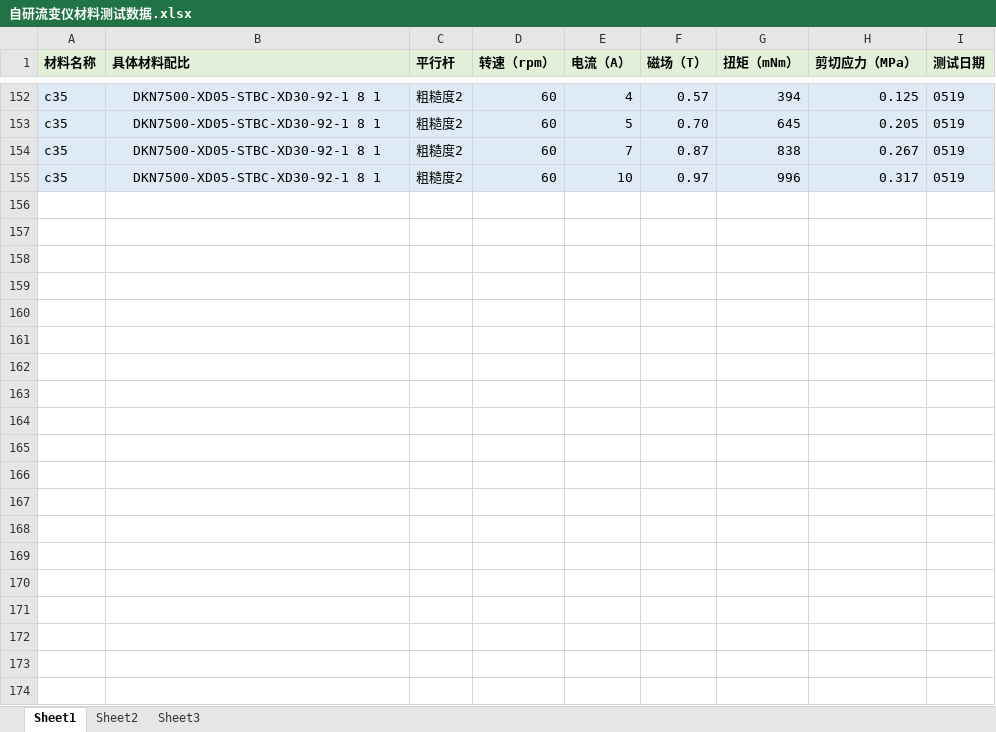
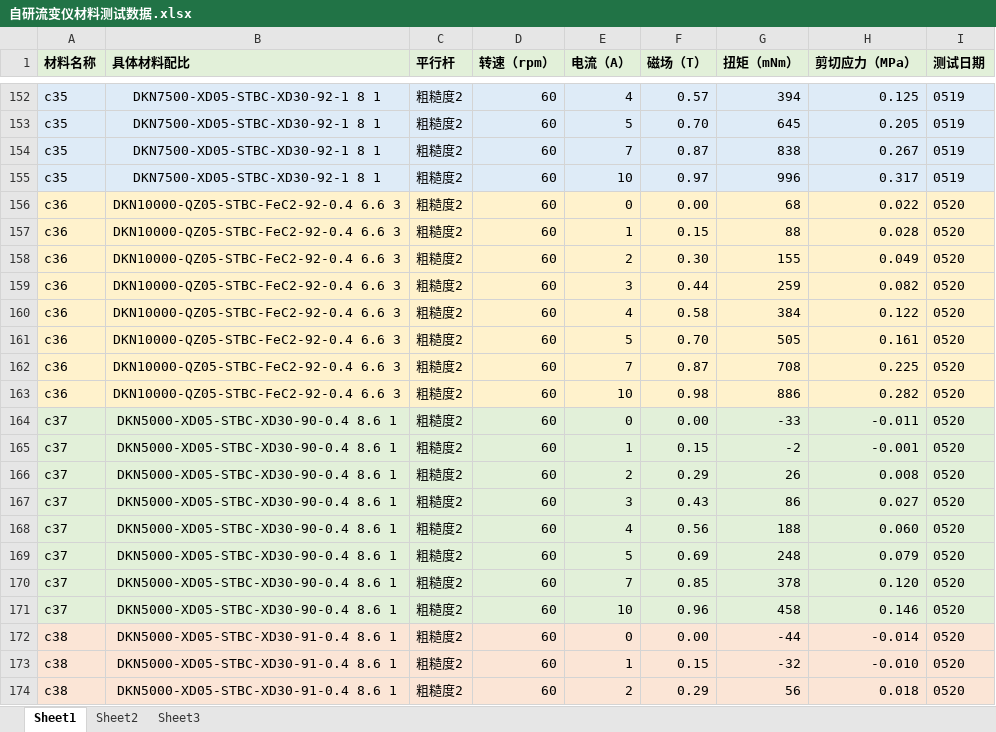
Before and after one commit to yxin091200/Rheometer-Analysis, an Excel workbook: 自研流变仪材料测试数据.xlsx, sheet Sheet1, drawn as a sheet; only a part is shown, gaps mark what is left out; values as stored, in another font and other column widths than the file's, no borders; the diff covers the shown part only; the diff names each change by its address in the sheet, - before the commit and + after, or states it on an @@ line.

Commit message:
Add files via upload

```diff
--- a/自研流变仪材料测试数据.xlsx (sheet Sheet1)
+++ b/自研流变仪材料测试数据.xlsx (sheet Sheet1)
+row 156: c36 | DKN10000-QZ05-STBC-FeC2-92-0.4 6.6 3 | 粗糙度2 | 60 | 0 | 0.00 | 68 | 0.022 | 0520
+row 157: c36 | DKN10000-QZ05-STBC-FeC2-92-0.4 6.6 3 | 粗糙度2 | 60 | 1 | 0.15 | 88 | 0.028 | 0520
+row 158: c36 | DKN10000-QZ05-STBC-FeC2-92-0.4 6.6 3 | 粗糙度2 | 60 | 2 | 0.30 | 155 | 0.049 | 0520
+row 159: c36 | DKN10000-QZ05-STBC-FeC2-92-0.4 6.6 3 | 粗糙度2 | 60 | 3 | 0.44 | 259 | 0.082 | 0520
+row 160: c36 | DKN10000-QZ05-STBC-FeC2-92-0.4 6.6 3 | 粗糙度2 | 60 | 4 | 0.58 | 384 | 0.122 | 0520
+row 161: c36 | DKN10000-QZ05-STBC-FeC2-92-0.4 6.6 3 | 粗糙度2 | 60 | 5 | 0.70 | 505 | 0.161 | 0520
+row 162: c36 | DKN10000-QZ05-STBC-FeC2-92-0.4 6.6 3 | 粗糙度2 | 60 | 7 | 0.87 | 708 | 0.225 | 0520
+row 163: c36 | DKN10000-QZ05-STBC-FeC2-92-0.4 6.6 3 | 粗糙度2 | 60 | 10 | 0.98 | 886 | 0.282 | 0520
+row 164: c37 | DKN5000-XD05-STBC-XD30-90-0.4 8.6 1 | 粗糙度2 | 60 | 0 | 0.00 | -33 | -0.011 | 0520
+row 165: c37 | DKN5000-XD05-STBC-XD30-90-0.4 8.6 1 | 粗糙度2 | 60 | 1 | 0.15 | -2 | -0.001 | 0520
+row 166: c37 | DKN5000-XD05-STBC-XD30-90-0.4 8.6 1 | 粗糙度2 | 60 | 2 | 0.29 | 26 | 0.008 | 0520
+row 167: c37 | DKN5000-XD05-STBC-XD30-90-0.4 8.6 1 | 粗糙度2 | 60 | 3 | 0.43 | 86 | 0.027 | 0520
+row 168: c37 | DKN5000-XD05-STBC-XD30-90-0.4 8.6 1 | 粗糙度2 | 60 | 4 | 0.56 | 188 | 0.060 | 0520
+row 169: c37 | DKN5000-XD05-STBC-XD30-90-0.4 8.6 1 | 粗糙度2 | 60 | 5 | 0.69 | 248 | 0.079 | 0520
+row 170: c37 | DKN5000-XD05-STBC-XD30-90-0.4 8.6 1 | 粗糙度2 | 60 | 7 | 0.85 | 378 | 0.120 | 0520
+row 171: c37 | DKN5000-XD05-STBC-XD30-90-0.4 8.6 1 | 粗糙度2 | 60 | 10 | 0.96 | 458 | 0.146 | 0520
+row 172: c38 | DKN5000-XD05-STBC-XD30-91-0.4 8.6 1 | 粗糙度2 | 60 | 0 | 0.00 | -44 | -0.014 | 0520
+row 173: c38 | DKN5000-XD05-STBC-XD30-91-0.4 8.6 1 | 粗糙度2 | 60 | 1 | 0.15 | -32 | -0.010 | 0520
+row 174: c38 | DKN5000-XD05-STBC-XD30-91-0.4 8.6 1 | 粗糙度2 | 60 | 2 | 0.29 | 56 | 0.018 | 0520
```
Also changed, not shown: 13 added rows elsewhere in this sheet, sheet Sheet3.
